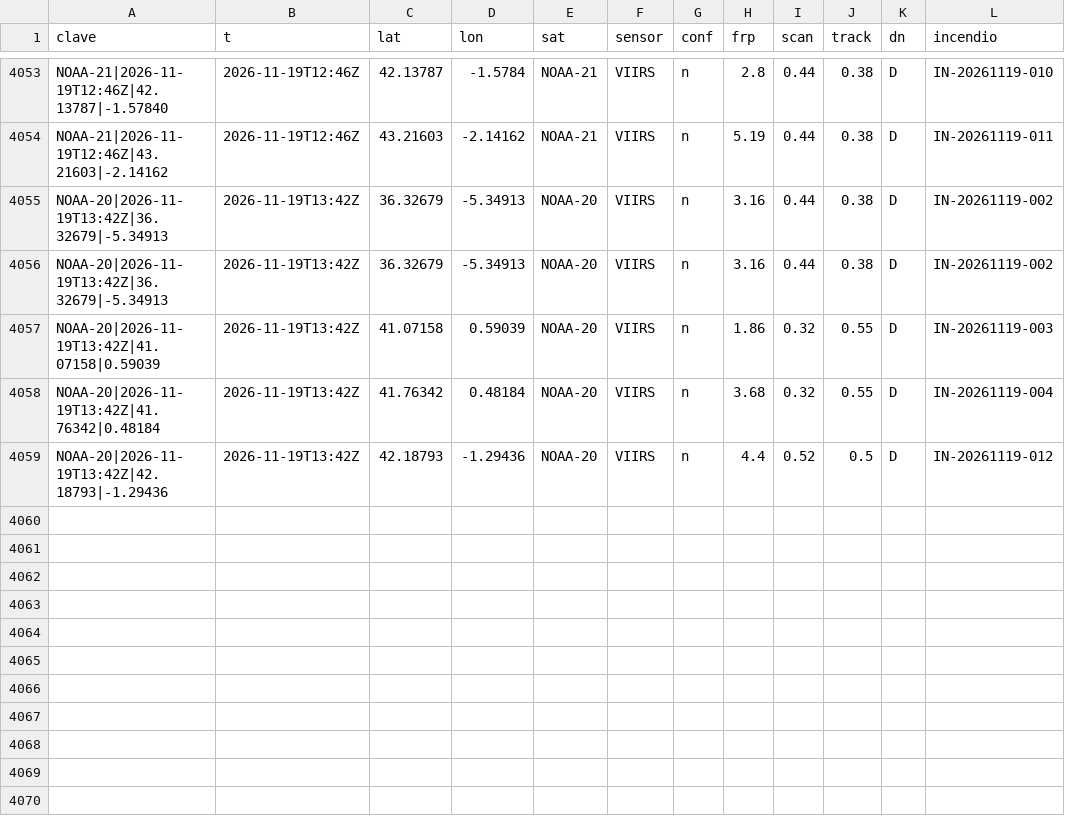
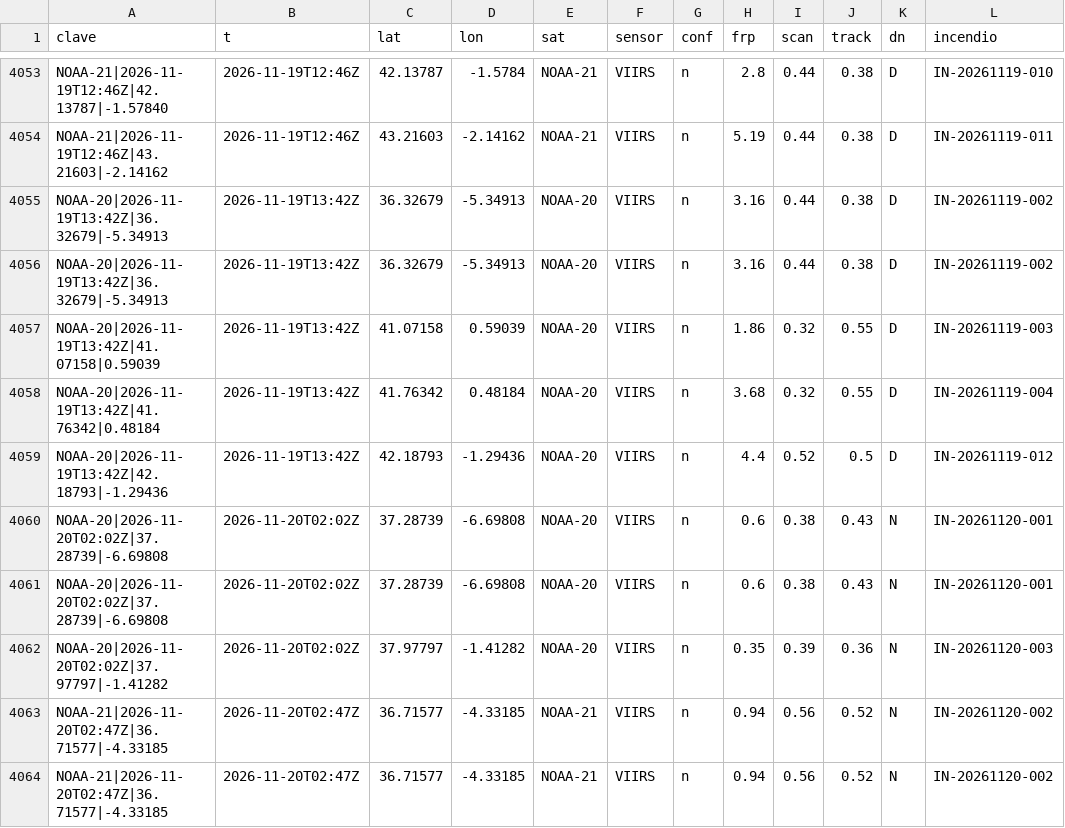
Before and after one commit to Asensio94/vigia-incendios, a CSV file: data/focos/2026.csv, drawn as a sheet; only a part is shown, gaps mark what is left out; the diff names each change by its address in the sheet, - before the commit and + after, or states it on an @@ line.

```diff
--- a/data/focos/2026.csv
+++ b/data/focos/2026.csv
+row 4060: NOAA-20|2026-11-20T02:02Z|37.28739|-6.69808 | 2026-11-20T02:02Z | 37.28739 | -6.69808 | NOAA-20 | VIIRS | n | 0.6 | 0.38 | 0.43 | N | IN-20261120-001
+row 4061: NOAA-20|2026-11-20T02:02Z|37.28739|-6.69808 | 2026-11-20T02:02Z | 37.28739 | -6.69808 | NOAA-20 | VIIRS | n | 0.6 | 0.38 | 0.43 | N | IN-20261120-001
+row 4062: NOAA-20|2026-11-20T02:02Z|37.97797|-1.41282 | 2026-11-20T02:02Z | 37.97797 | -1.41282 | NOAA-20 | VIIRS | n | 0.35 | 0.39 | 0.36 | N | IN-20261120-003
+row 4063: NOAA-21|2026-11-20T02:47Z|36.71577|-4.33185 | 2026-11-20T02:47Z | 36.71577 | -4.33185 | NOAA-21 | VIIRS | n | 0.94 | 0.56 | 0.52 | N | IN-20261120-002
+row 4064: NOAA-21|2026-11-20T02:47Z|36.71577|-4.33185 | 2026-11-20T02:47Z | 36.71577 | -4.33185 | NOAA-21 | VIIRS | n | 0.94 | 0.56 | 0.52 | N | IN-20261120-002
```
Also changed, not shown: 5 other files.
